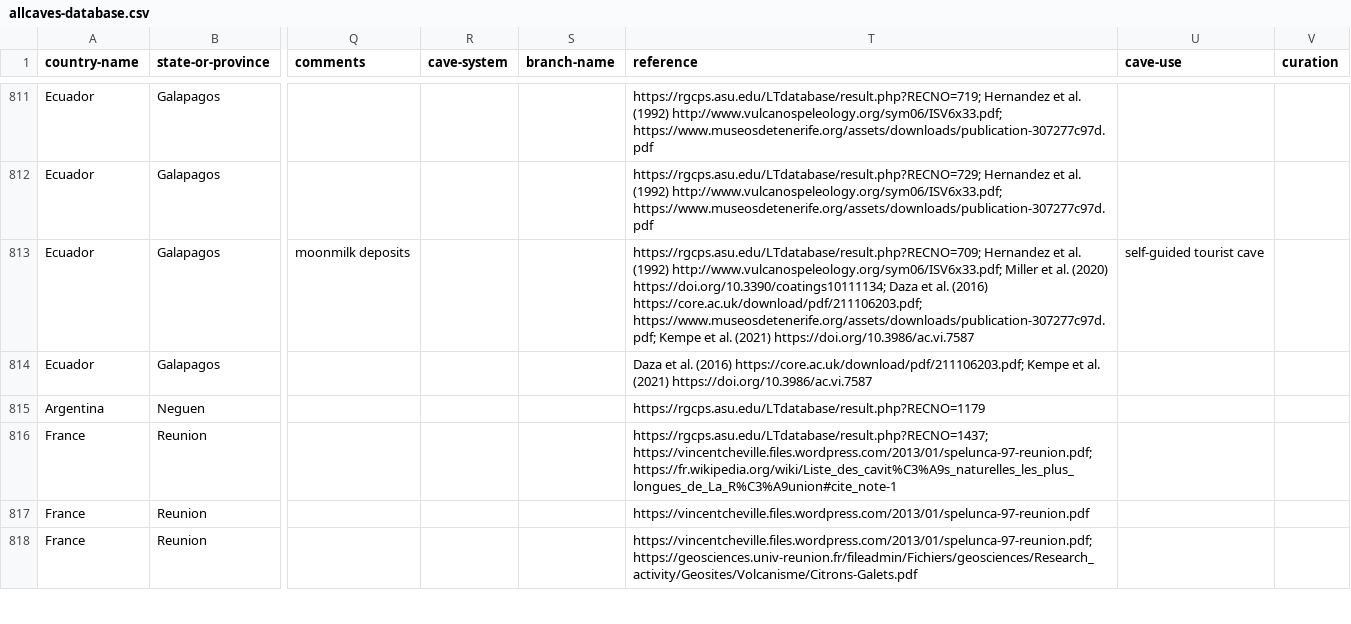
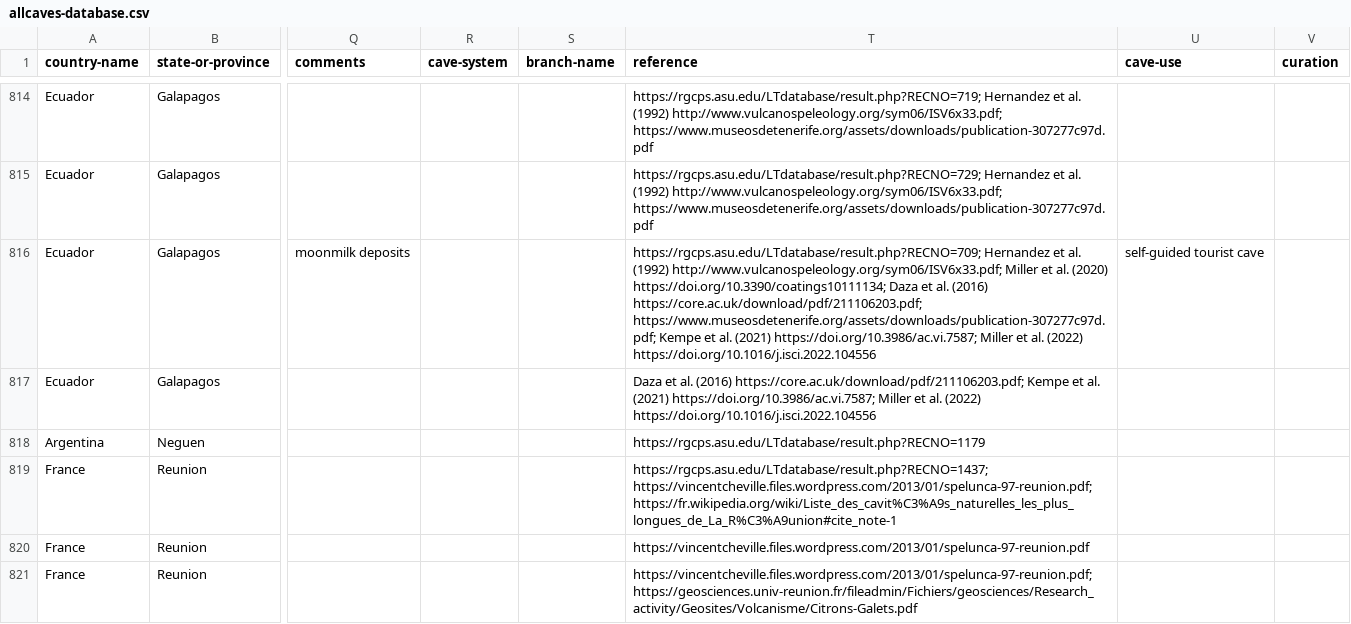
Before and after one commit to nschorgh/CaveXML, a CSV file: Derivatives/allcaves-database.csv, drawn as a sheet; only a part is shown, gaps mark what is left out; addresses are those after the commit; the diff covers the shown part only; the diff names each change by its address in the sheet, - before the commit and + after, or states it on an @@ line.

```diff
--- a/Derivatives/allcaves-database.csv
+++ b/Derivatives/allcaves-database.csv
-T816 (reference): …al. (2021) https://doi.org/10.3986/ac.vi.7587
+T816 (reference): …al. (2021) https://doi.org/10.3986/ac.vi.7587; Miller et al. (2022) https://doi.org/10.1016/j.isci.2022.104556
-T817 (reference): …al. (2021) https://doi.org/10.3986/ac.vi.7587
+T817 (reference): …al. (2021) https://doi.org/10.3986/ac.vi.7587; Miller et al. (2022) https://doi.org/10.1016/j.isci.2022.104556
```
Also changed, not shown: 5 added rows, 1 removed row and 71 edited cells elsewhere in this file, Derivatives/tmp-auxiliary.csv, 6 other files.
